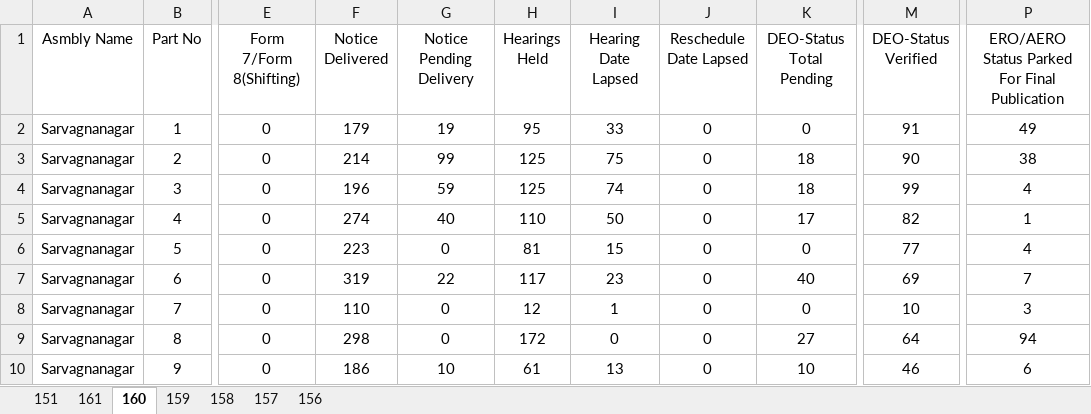
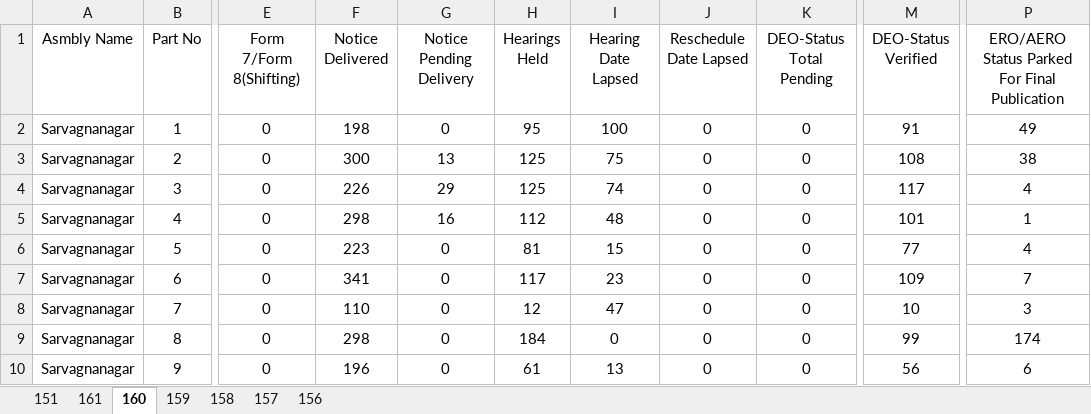
Before and after one commit to deepakmayasandra-cyber/notice-daily, an Excel workbook: north.xlsx, sheet 160, drawn as a sheet; only a part is shown, gaps mark what is left out; values as stored, in another font and other column widths than the file's, no borders; the diff covers the shown part only; the diff names each change by its address in the sheet, - before the commit and + after, or states it on an @@ line.

```diff
--- a/north.xlsx (sheet 160)
+++ b/north.xlsx (sheet 160)
-F2 (Notice Delivered): 179
+F2 (Notice Delivered): 198
-G2 (Notice Pending Delivery): 19
+G2 (Notice Pending Delivery): 0
-I2 (Hearing Date Lapsed): 33
+I2 (Hearing Date Lapsed): 100
-F3 (Notice Delivered): 214
+F3 (Notice Delivered): 300
-G3 (Notice Pending Delivery): 99
+G3 (Notice Pending Delivery): 13
-K3:K4 (DEO-Status Total Pending): 18
+K3:K4 (DEO-Status Total Pending): 0
-M3 (DEO-Status Verified): 90
+M3 (DEO-Status Verified): 108
-F4 (Notice Delivered): 196
+F4 (Notice Delivered): 226
-G4 (Notice Pending Delivery): 59
+G4 (Notice Pending Delivery): 29
-M4 (DEO-Status Verified): 99
+M4 (DEO-Status Verified): 117
-F5 (Notice Delivered): 274
+F5 (Notice Delivered): 298
-G5 (Notice Pending Delivery): 40
+G5 (Notice Pending Delivery): 16
-H5 (Hearings Held): 110
+H5 (Hearings Held): 112
-I5 (Hearing Date Lapsed): 50
+I5 (Hearing Date Lapsed): 48
-K5 (DEO-Status Total Pending): 17
+K5 (DEO-Status Total Pending): 0
-M5 (DEO-Status Verified): 82
+M5 (DEO-Status Verified): 101
-F7 (Notice Delivered): 319
+F7 (Notice Delivered): 341
-G7 (Notice Pending Delivery): 22
+G7 (Notice Pending Delivery): 0
-K7 (DEO-Status Total Pending): 40
+K7 (DEO-Status Total Pending): 0
-M7 (DEO-Status Verified): 69
+M7 (DEO-Status Verified): 109
-I8 (Hearing Date Lapsed): 1
+I8 (Hearing Date Lapsed): 47
-H9 (Hearings Held): 172
+H9 (Hearings Held): 184
-K9 (DEO-Status Total Pending): 27
+K9 (DEO-Status Total Pending): 0
-M9 (DEO-Status Verified): 64
+M9 (DEO-Status Verified): 99
-P9: 94
+P9: 174
-F10 (Notice Delivered): 186
+F10 (Notice Delivered): 196
-G10 (Notice Pending Delivery): 10
+G10 (Notice Pending Delivery): 0
-K10 (DEO-Status Total Pending): 10
+K10 (DEO-Status Total Pending): 0
-M10 (DEO-Status Verified): 46
+M10 (DEO-Status Verified): 56
```
Also changed, not shown: 1360 edited cells elsewhere in this sheet, sheet 151, sheet 158, sheet 156, sheet 159, sheet 161, sheet 157, south.xlsx.
